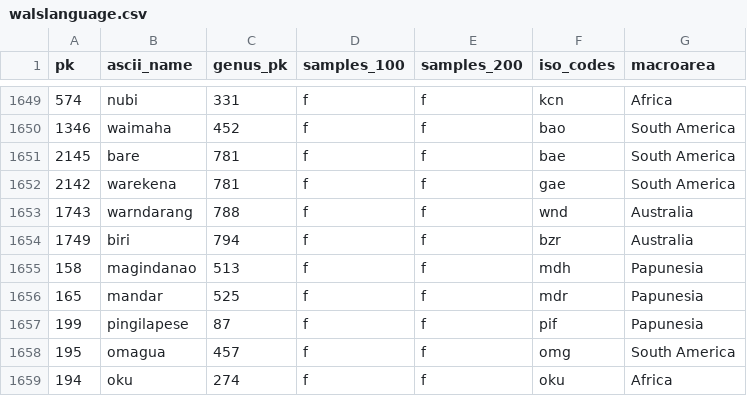
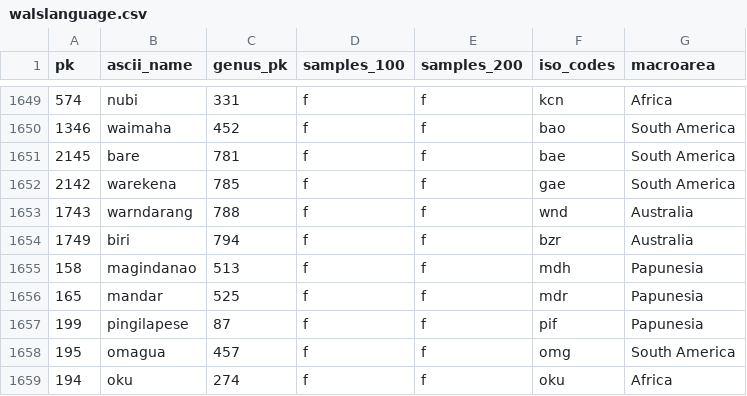
Before and after one commit to cldf-datasets/wals, a CSV file: raw/walslanguage.csv, drawn as a sheet; only a part is shown, gaps mark what is left out.

```diff
--- a/raw/walslanguage.csv
+++ b/raw/walslanguage.csv
@@ -1651,3 +1651,3 @@ pk,ascii_name,genus_pk,samples_100,samples_200,iso_codes,macroarea
 2145,bare,781,f,f,bae,South America
-2142,warekena,781,f,f,gae,South America
+2142,warekena,785,f,f,gae,South America
 1743,warndarang,788,f,f,wnd,Australia
```
Also changed, not shown: cldf/languages.csv, 1 other file.
